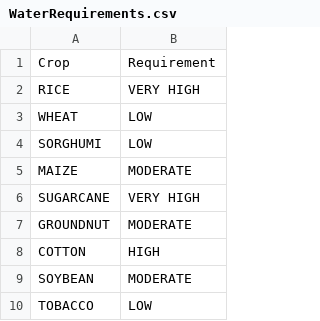
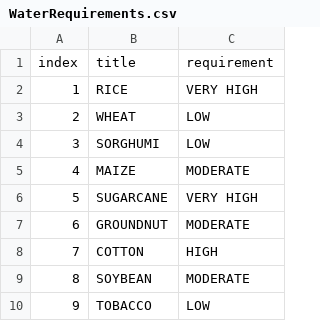
Before and after one commit to aspharix/dataforcrop, a CSV file: WaterRequirements.csv, drawn as a sheet; only a part is shown; removed rows and columns are numbered as before the commit, all else as after; the diff names each change by its address in the sheet, - before the commit and + after, or states it on an @@ line.

Commit message:
Update WaterRequirements.csv

```diff
--- a/WaterRequirements.csv
+++ b/WaterRequirements.csv
+column A, rows 2-10: 1 | 2 | 3 | 4 | 5 | 6 | 7 | 8 | 9
-row 1: Crop | Requirement
+row 1: index | title | requirement
```
